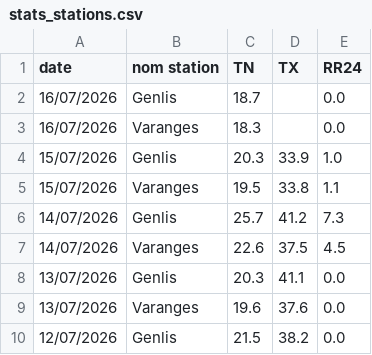
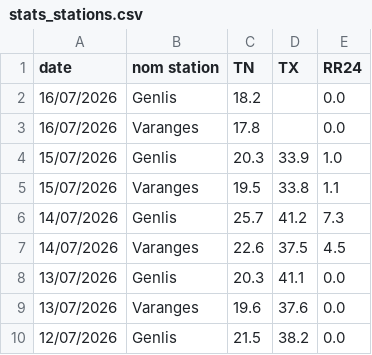
Before and after one commit to JojoKermit/netatmo-data-archive, a CSV file: stats_stations.csv, drawn as a sheet; only a part is shown.

```diff
--- a/stats_stations.csv
+++ b/stats_stations.csv
@@ -1,4 +1,4 @@
 date,nom station,TN,TX,RR24
-16/07/2026,Genlis,18.7,,0.0
-16/07/2026,Varanges,18.3,,0.0
+16/07/2026,Genlis,18.2,,0.0
+16/07/2026,Varanges,17.8,,0.0
 15/07/2026,Genlis,20.3,33.9,1.0
```
Also changed, not shown: historique.csv.
